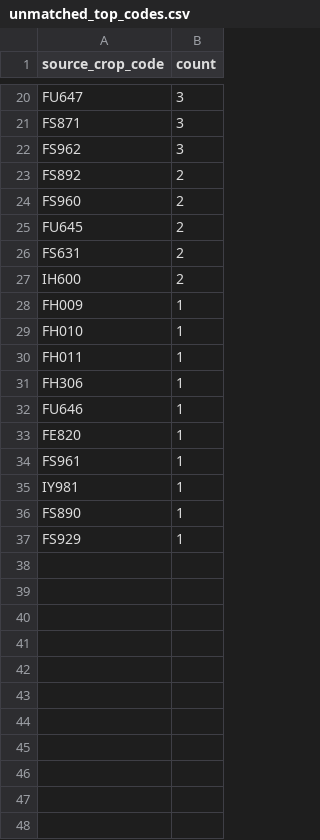
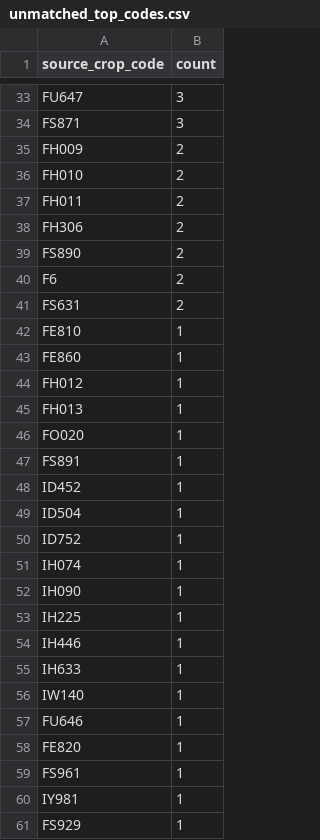
Before and after one commit to junborisproject0207-collab/vege-price-backend, a CSV file: output/unmatched_top_codes.csv, drawn as a sheet; only a part is shown, gaps mark what is left out; the diff covers the shown part only.

```diff
--- a/output/unmatched_top_codes.csv
+++ b/output/unmatched_top_codes.csv
@@ -21,12 +34,24 @@ FU647,3
 FS871,3
-FS962,3
-FS892,2
-FS960,2
-FU645,2
+FH009,2
+FH010,2
+FH011,2
+FH306,2
+FS890,2
+F6,2
 FS631,2
-IH600,2
-FH009,1
-FH010,1
-FH011,1
-FH306,1
+FE810,1
+FE860,1
+FH012,1
+FH013,1
+FO020,1
+FS891,1
+ID452,1
+ID504,1
+ID752,1
+IH074,1
+IH090,1
+IH225,1
+IH446,1
+IH633,1
+IW140,1
 FU646,1
@@ -35,3 +60,2 @@ FS961,1
 IY981,1
-FS890,1
 FS929,1
```
Also changed, not shown: 14 added rows, 1 removed row and 16 edited cells elsewhere in this file, output/unmatched_price_items.csv, output/unmatched_top_names.csv, 9 other files.
